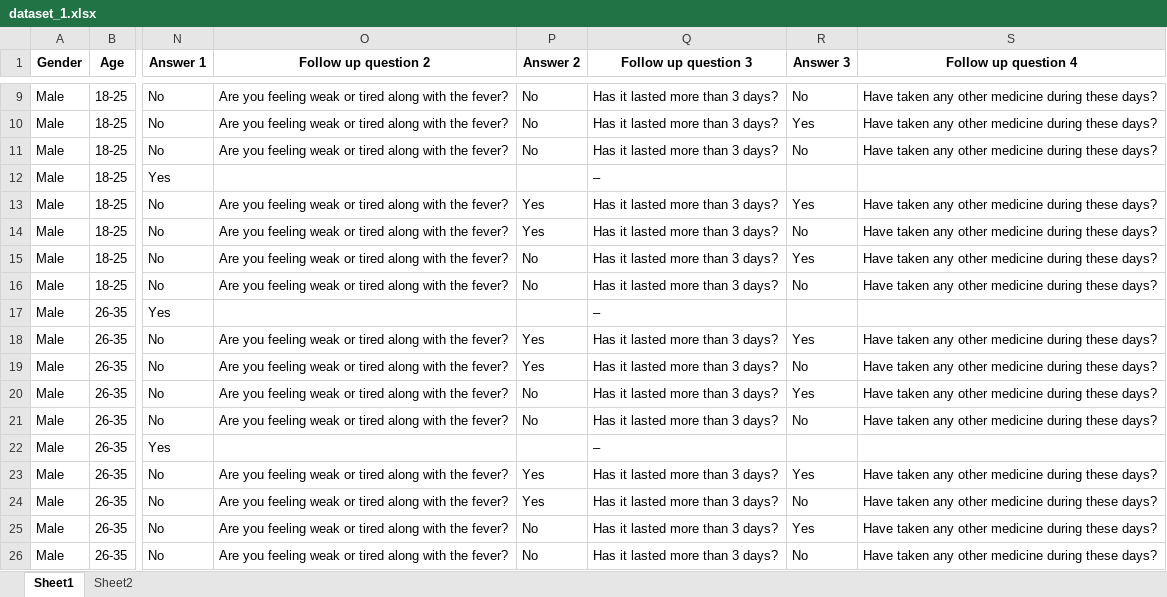
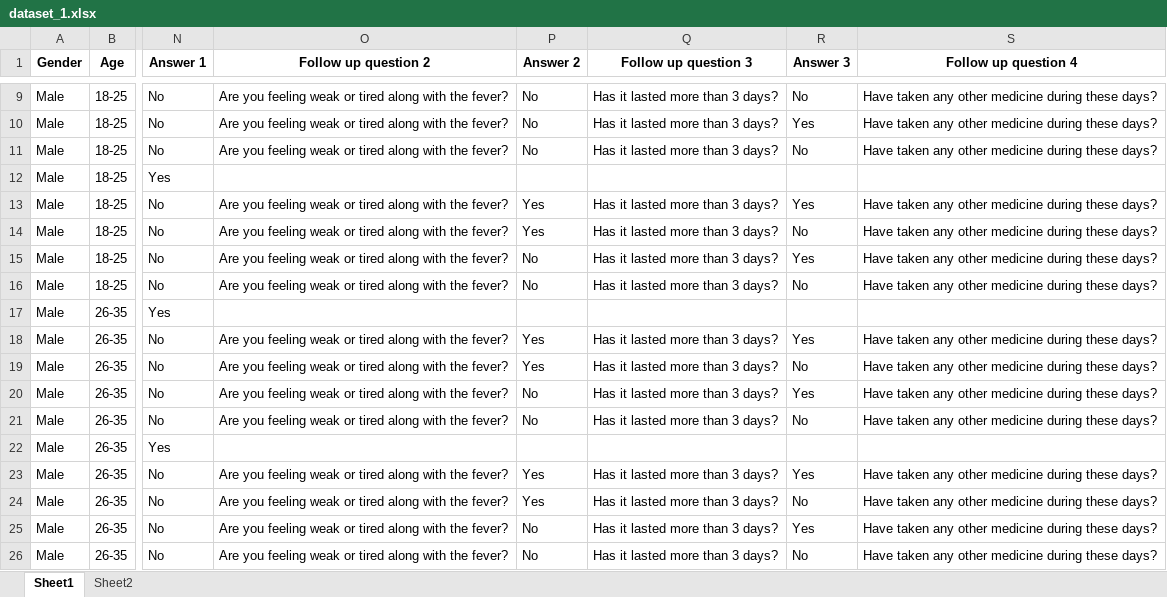
Before and after one commit to Gagana09/Smartmed-AI-based-medical-dispenser, an Excel workbook: dataset_1.xlsx, sheet Sheet1, drawn as a sheet; only a part is shown, gaps mark what is left out; values as stored, in another font and other column widths than the file's, no borders; the diff covers the shown part only; the diff names each change by its address in the sheet, - before the commit and + after, or states it on an @@ line.

Commit message:
fever changed

```diff
--- a/dataset_1.xlsx (sheet Sheet1)
+++ b/dataset_1.xlsx (sheet Sheet1)
-Q12 (Follow up question 3): –
+Q12 (Follow up question 3): (empty)
-Q17 (Follow up question 3): –
+Q17 (Follow up question 3): (empty)
-Q22 (Follow up question 3): –
+Q22 (Follow up question 3): (empty)
```
Also changed, not shown: 8 edited cells elsewhere in this sheet, 3 other files.
